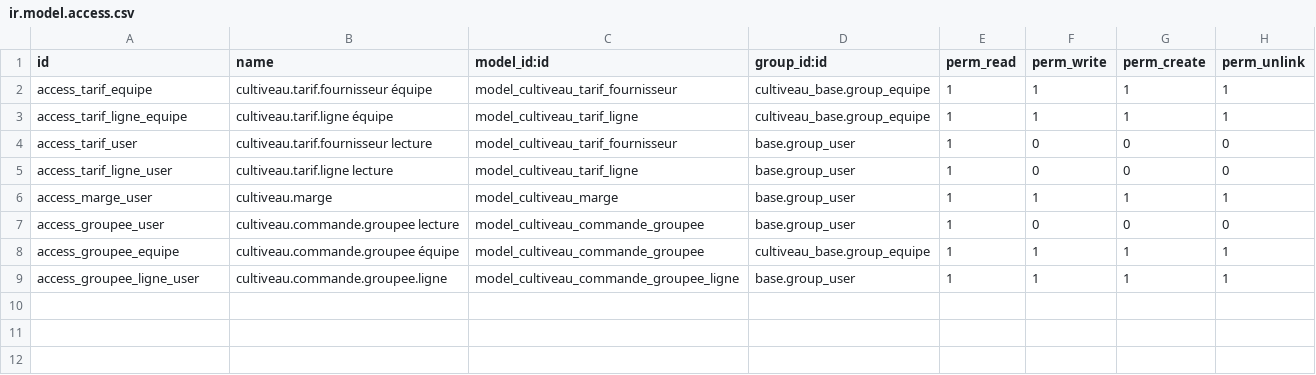
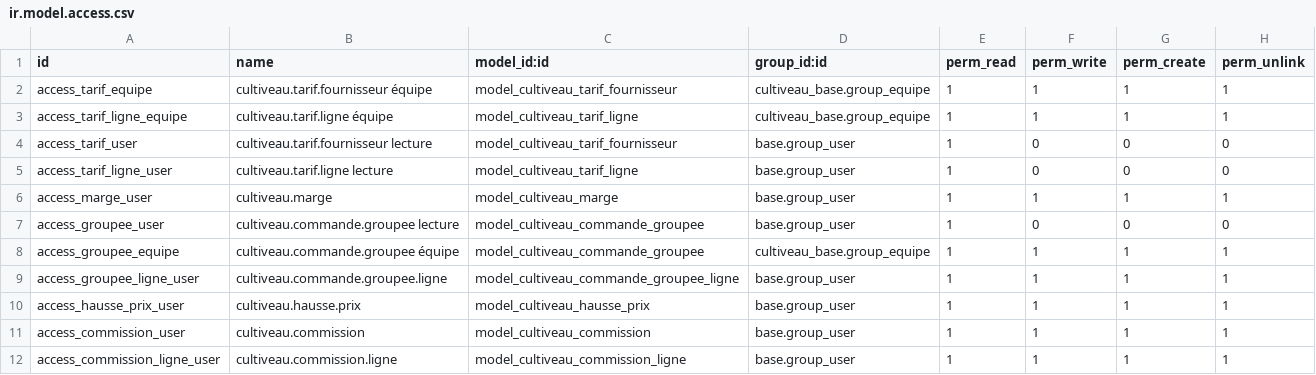
Before and after one commit to Benjaminfoulquier-wq/cultiveau-erp, a CSV file: addons/cultiveau_tarifs/security/ir.model.access.csv, drawn as a sheet.

Commit message:
Tarifs : hausse des prix en un clic et commissions des commerciaux
Hausse/baisse en pourcentage sur toute une liste, une famille ou un
fournisseur, sur le prix d'achat (le prix de vente suit la marge) ou sur
le prix de vente catalogue (menu Catalogue > Augmenter les prix).

Commissions par commercial a partir des factures de vente : chiffre
d'affaires, marge estimee, taux par commercial ou par defaut, commission
sur la marge ou le CA (menu Commissions, taux sur la fiche utilisateur et
dans les Reglages).

```diff
--- a/addons/cultiveau_tarifs/security/ir.model.access.csv
+++ b/addons/cultiveau_tarifs/security/ir.model.access.csv
@@ -9 +9,4 @@ access_groupee_equipe,cultiveau.commande.groupee équipe,model_cultiveau_command
 access_groupee_ligne_user,cultiveau.commande.groupee.ligne,model_cultiveau_commande_groupee_ligne,base.group_user,1,1,1,1
+access_hausse_prix_user,cultiveau.hausse.prix,model_cultiveau_hausse_prix,base.group_user,1,1,1,1
+access_commission_user,cultiveau.commission,model_cultiveau_commission,base.group_user,1,1,1,1
+access_commission_ligne_user,cultiveau.commission.ligne,model_cultiveau_commission_ligne,base.group_user,1,1,1,1
```
Also changed, not shown: 9 other files.
